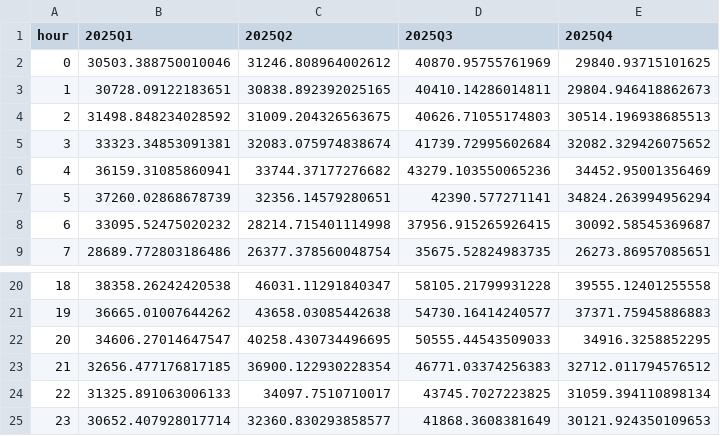
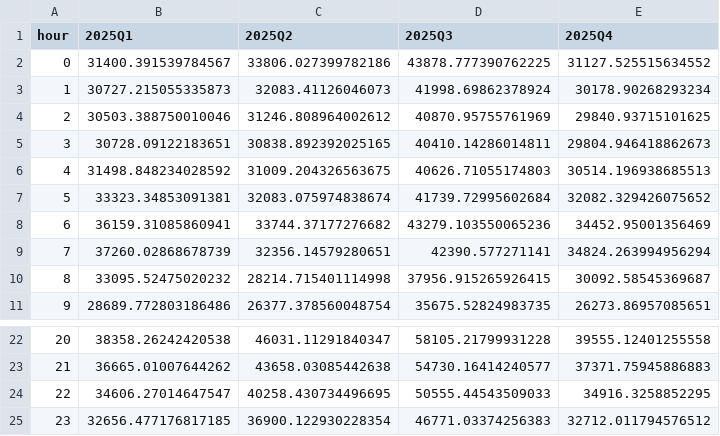
Before and after one commit to ginasengeri/energy-systems, a CSV file: energy_systems_CAISO_ERCOT_PJM_ERCOT_net_load_hrly_avg.csv, drawn as a sheet; only a part is shown, gaps mark what is left out; removed rows and columns are numbered as before the commit, all else as after; the diff names each change by its address in the sheet, - before the commit and + after, or states it on an @@ line.

```diff
--- a/energy_systems_CAISO_ERCOT_PJM_ERCOT_net_load_hrly_avg.csv
+++ b/energy_systems_CAISO_ERCOT_PJM_ERCOT_net_load_hrly_avg.csv
+row 2: 0 | 31400.391539784567 | 33806.027399782186 | 43878.777390762225 | 31127.525515634552
+row 3: 1 | 30727.215055335873 | 32083.41126046073 | 41998.69862378924 | 30178.90268293234
@@ column A (hour) renumbered between rows 4 and 25 @@
-row 24: 22 | 31325.891063006133 | 34097.7510710017 | 43745.7027223825 | 31059.394110898134
-row 25: 23 | 30652.407928017714 | 32360.830293858577 | 41868.3608381649 | 30121.924350109653
```
Also changed, not shown: energy_systems_CAISO_ERCOT_PJM_PJM_net_load_hrly_avg.csv.
